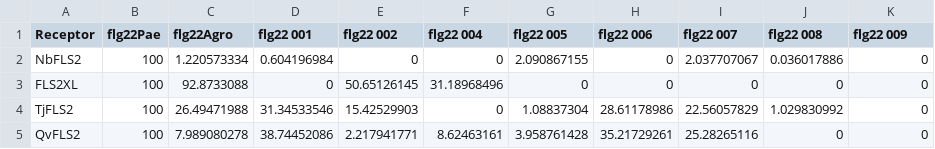
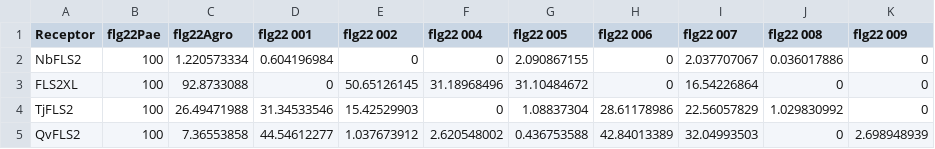
Before and after one commit to jerrytli/FLS2_engineering, a CSV file: input/Fig1_Calcium.csv, drawn as a sheet.

Commit message:
Calcium

```diff
--- a/input/Fig1_Calcium.csv
+++ b/input/Fig1_Calcium.csv
@@ -2,4 +2,4 @@
 NbFLS2,100,1.220573334,0.604196984,0,0,2.090867155,0,2.037707067,0.036017886,0
-FLS2XL,100,92.8733088,0,50.65126145,31.18968496,0,0,0,0,0
+FLS2XL,100,92.8733088,0,50.65126145,31.18968496,31.10484672,0,16.54226864,0,0
 TjFLS2,100,26.49471988,31.34533546,15.42529903,0,1.08837304,28.61178986,22.56057829,1.029830992,0
-QvFLS2,100,7.989080278,38.74452086,2.217941771,8.62463161,3.958761428,35.21729261,25.28265116,0,0
+QvFLS2,100,7.36553858,44.54612277,1.037673912,2.620548002,0.436753588,42.84013389,32.04993503,0,2.698948939
```
Also changed, not shown: 1 other file.
